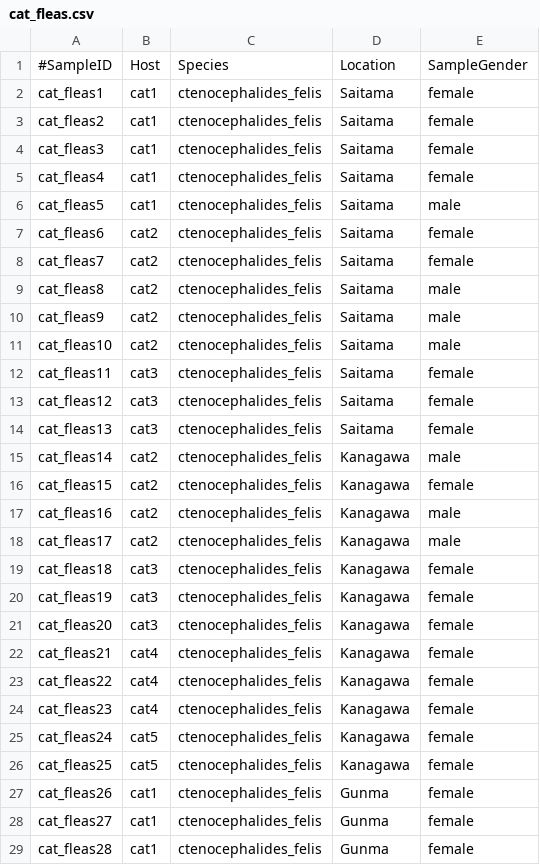
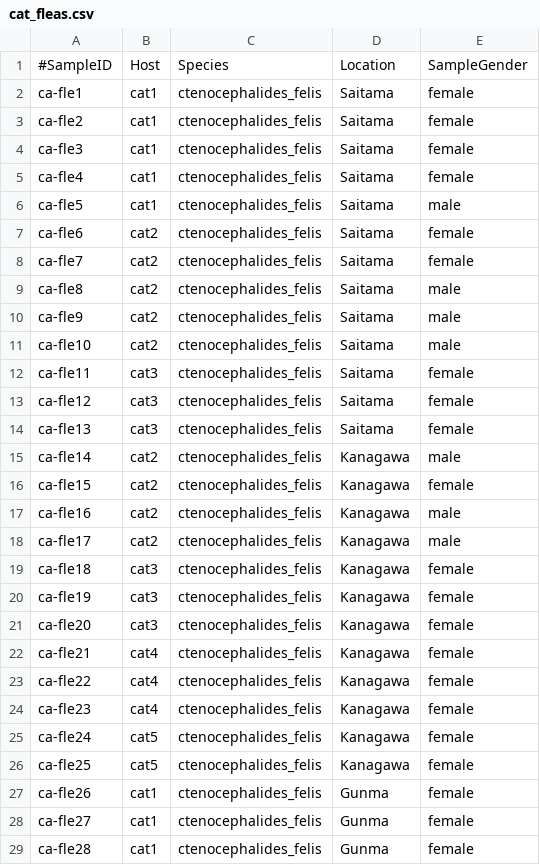
Before and after one commit to geometriccross/qiime-pipeline, a CSV file: meta/cat_fleas.csv, drawn as a sheet; only a part is shown; the diff covers the shown part only.

```diff
--- a/meta/cat_fleas.csv
+++ b/meta/cat_fleas.csv
@@ -1,29 +1,29 @@
 #SampleID,Host,Species,Location,SampleGender
-cat_fleas1,cat1,ctenocephalides_felis,Saitama,female
-cat_fleas2,cat1,ctenocephalides_felis,Saitama,female
-cat_fleas3,cat1,ctenocephalides_felis,Saitama,female
-cat_fleas4,cat1,ctenocephalides_felis,Saitama,female
-cat_fleas5,cat1,ctenocephalides_felis,Saitama,male
-cat_fleas6,cat2,ctenocephalides_felis,Saitama,female
-cat_fleas7,cat2,ctenocephalides_felis,Saitama,female
-cat_fleas8,cat2,ctenocephalides_felis,Saitama,male
-cat_fleas9,cat2,ctenocephalides_felis,Saitama,male
-cat_fleas10,cat2,ctenocephalides_felis,Saitama,male
-cat_fleas11,cat3,ctenocephalides_felis,Saitama,female
-cat_fleas12,cat3,ctenocephalides_felis,Saitama,female
-cat_fleas13,cat3,ctenocephalides_felis,Saitama,female
-cat_fleas14,cat2,ctenocephalides_felis,Kanagawa,male
-cat_fleas15,cat2,ctenocephalides_felis,Kanagawa,female
-cat_fleas16,cat2,ctenocephalides_felis,Kanagawa,male
-cat_fleas17,cat2,ctenocephalides_felis,Kanagawa,male
-cat_fleas18,cat3,ctenocephalides_felis,Kanagawa,female
-cat_fleas19,cat3,ctenocephalides_felis,Kanagawa,female
-cat_fleas20,cat3,ctenocephalides_felis,Kanagawa,female
-cat_fleas21,cat4,ctenocephalides_felis,Kanagawa,female
-cat_fleas22,cat4,ctenocephalides_felis,Kanagawa,female
-cat_fleas23,cat4,ctenocephalides_felis,Kanagawa,female
-cat_fleas24,cat5,ctenocephalides_felis,Kanagawa,female
-cat_fleas25,cat5,ctenocephalides_felis,Kanagawa,female
-cat_fleas26,cat1,ctenocephalides_felis,Gunma,female
-cat_fleas27,cat1,ctenocephalides_felis,Gunma,female
-cat_fleas28,cat1,ctenocephalides_felis,Gunma,female
+ca-fle1,cat1,ctenocephalides_felis,Saitama,female
+ca-fle2,cat1,ctenocephalides_felis,Saitama,female
+ca-fle3,cat1,ctenocephalides_felis,Saitama,female
+ca-fle4,cat1,ctenocephalides_felis,Saitama,female
+ca-fle5,cat1,ctenocephalides_felis,Saitama,male
+ca-fle6,cat2,ctenocephalides_felis,Saitama,female
+ca-fle7,cat2,ctenocephalides_felis,Saitama,female
+ca-fle8,cat2,ctenocephalides_felis,Saitama,male
+ca-fle9,cat2,ctenocephalides_felis,Saitama,male
+ca-fle10,cat2,ctenocephalides_felis,Saitama,male
+ca-fle11,cat3,ctenocephalides_felis,Saitama,female
+ca-fle12,cat3,ctenocephalides_felis,Saitama,female
+ca-fle13,cat3,ctenocephalides_felis,Saitama,female
+ca-fle14,cat2,ctenocephalides_felis,Kanagawa,male
+ca-fle15,cat2,ctenocephalides_felis,Kanagawa,female
+ca-fle16,cat2,ctenocephalides_felis,Kanagawa,male
+ca-fle17,cat2,ctenocephalides_felis,Kanagawa,male
+ca-fle18,cat3,ctenocephalides_felis,Kanagawa,female
+ca-fle19,cat3,ctenocephalides_felis,Kanagawa,female
+ca-fle20,cat3,ctenocephalides_felis,Kanagawa,female
+ca-fle21,cat4,ctenocephalides_felis,Kanagawa,female
+ca-fle22,cat4,ctenocephalides_felis,Kanagawa,female
+ca-fle23,cat4,ctenocephalides_felis,Kanagawa,female
+ca-fle24,cat5,ctenocephalides_felis,Kanagawa,female
+ca-fle25,cat5,ctenocephalides_felis,Kanagawa,female
+ca-fle26,cat1,ctenocephalides_felis,Gunma,female
+ca-fle27,cat1,ctenocephalides_felis,Gunma,female
+ca-fle28,cat1,ctenocephalides_felis,Gunma,female
```
Also changed, not shown: 24 edited cells elsewhere in this file, meta/bat_fleas.csv, meta/lip_cervi.csv, 1 other file.
